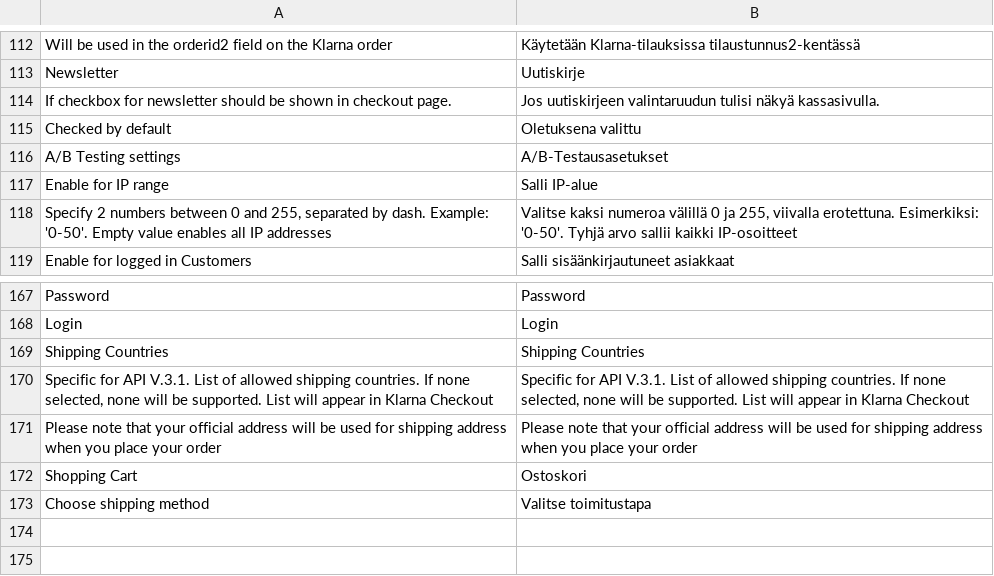
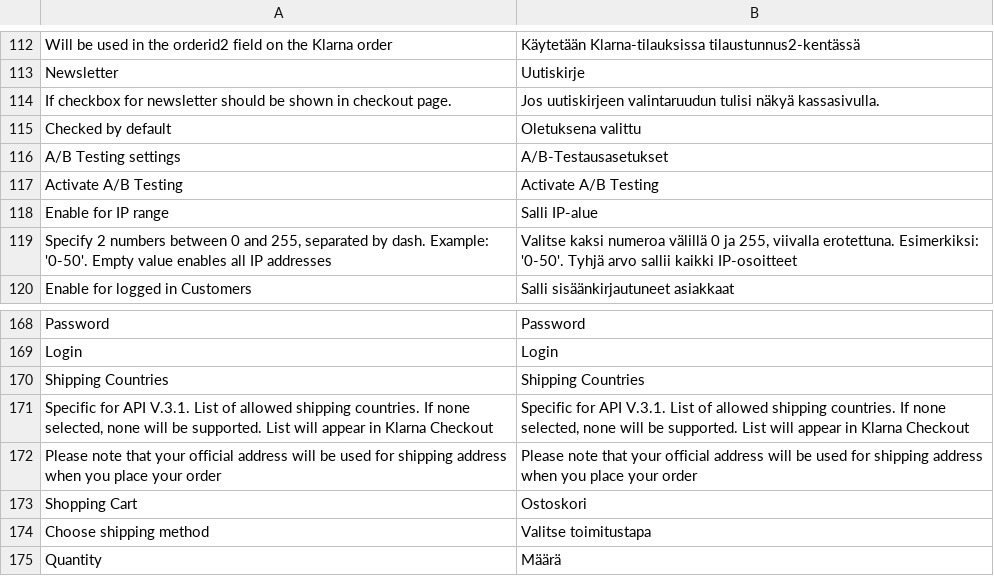
Before and after one commit to olgashev/klarnapayments, a CSV file: src/app/locale/fi_FI/Vaimo_Klarna.csv, drawn as a sheet; only a part is shown, gaps mark what is left out; the diff names each change by its address in the sheet, - before the commit and + after, or states it on an @@ line.

```diff
--- a/src/app/locale/fi_FI/Vaimo_Klarna.csv
+++ b/src/app/locale/fi_FI/Vaimo_Klarna.csv
+row 117: Activate A/B Testing | Activate A/B Testing
+row 175: Quantity | Määrä
```
Also changed, not shown: src/app/locale/da_DK/Vaimo_Klarna.csv, src/app/locale/de_AT/Vaimo_Klarna.csv, 54 other files.
